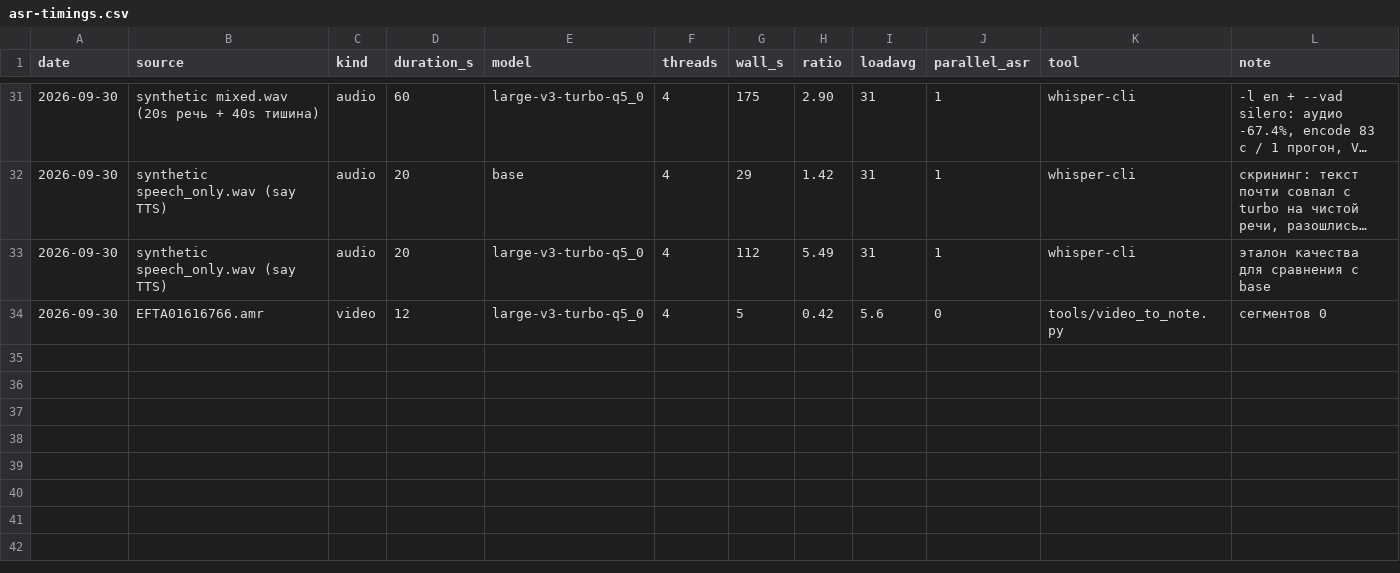
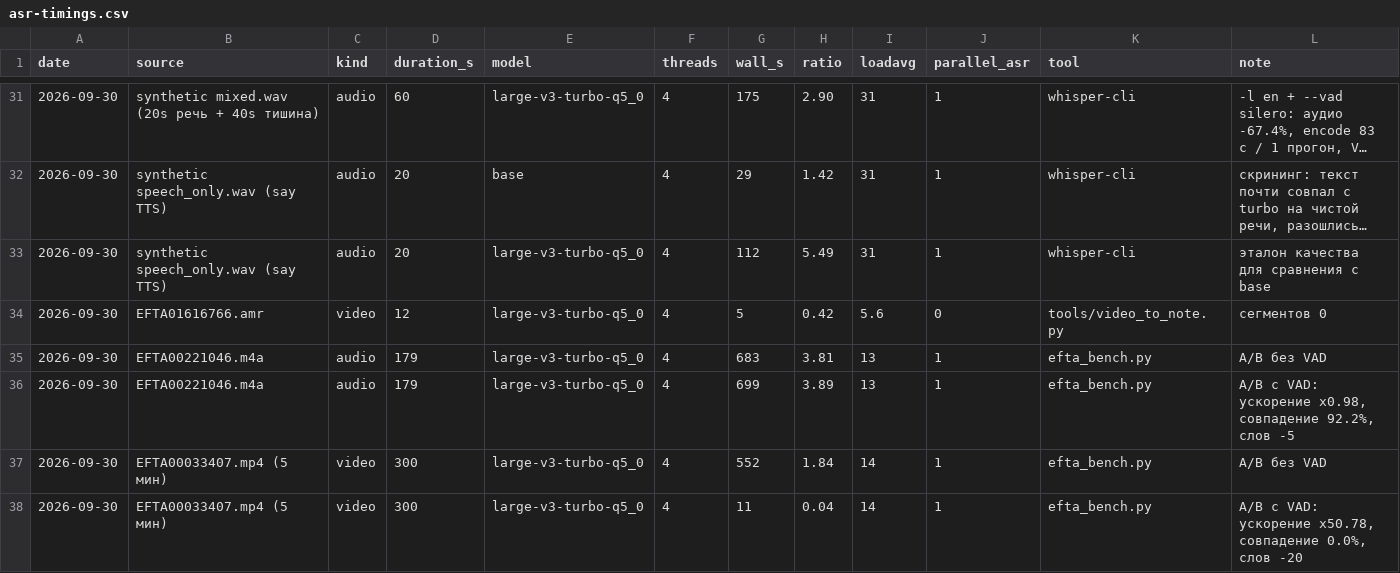
Before and after one commit to vevdokimovm/truth-seeking, a CSV file: _base/07-media-to-text-lab/asr-timings.csv, drawn as a sheet; only a part is shown, gaps mark what is left out; long unchanged cells end in ….

```diff
--- a/_base/07-media-to-text-lab/asr-timings.csv
+++ b/_base/07-media-to-text-lab/asr-timings.csv
@@ -34 +34,5 @@ date,source,kind,duration_s,model,threads,wall_s,ratio,loadavg,parallel_asr,tool
 2026-09-30,EFTA01616766.amr,video,12,large-v3-turbo-q5_0,4,5,0.42,5.6,0,tools/video_to_note.py,сегментов 0
+2026-09-30,EFTA00221046.m4a,audio,179,large-v3-turbo-q5_0,4,683,3.81,13,1,efta_bench.py,A/B без VAD
+2026-09-30,EFTA00221046.m4a,audio,179,large-v3-turbo-q5_0,4,699,3.89,13,1,efta_bench.py,"A/B с VAD: ускорение x0.98, совпадение 92.2%, слов -5"
+2026-09-30,EFTA00033407.mp4 (5 мин),video,300,large-v3-turbo-q5_0,4,552,1.84,14,1,efta_bench.py,A/B без VAD
+2026-09-30,EFTA00033407.mp4 (5 мин),video,300,large-v3-turbo-q5_0,4,11,0.04,14,1,efta_bench.py,"A/B с VAD: ускорение x50.78, совпадение 0.0%, слов -20"
```
Also changed, not shown: 14 other files.
